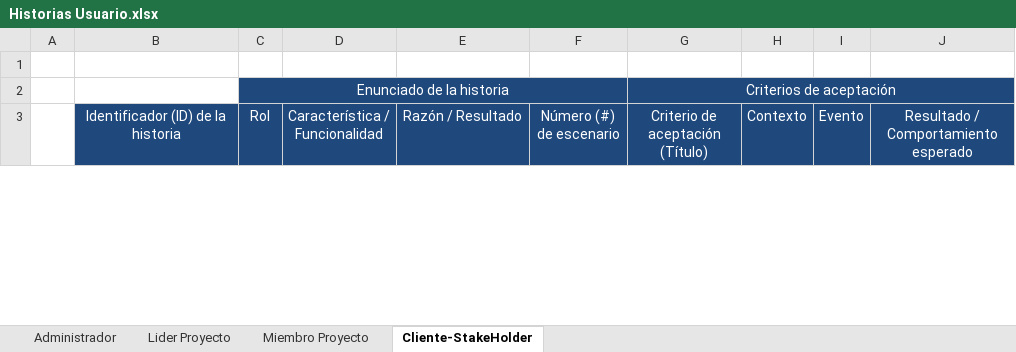
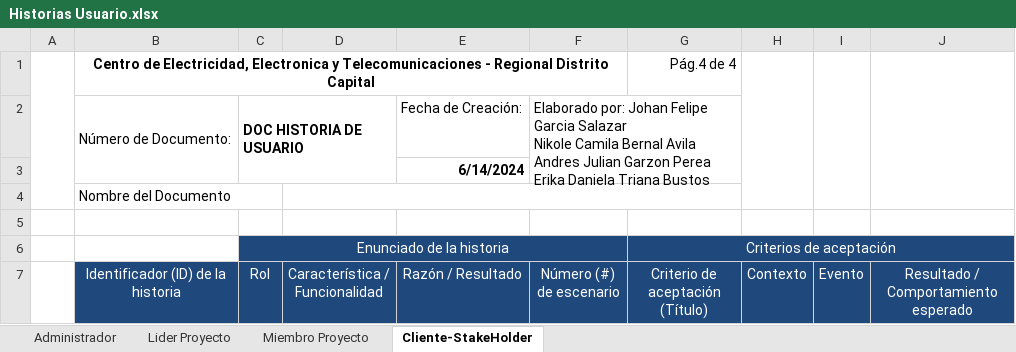
Before and after one commit to FGFERNAN/TaskMasterPro, an Excel workbook: trim01/04_requisitos_funcionales_y_no_funcionales/Historias Usuario.xlsx, sheet Cliente-StakeHolder, drawn as a sheet; only a part is shown; values as stored, in another font and other column widths than the file's, no borders; charts and pictures not drawn; ↵ is a line break in a cell; the diff names each change by its address in the sheet, - before the commit and + after, or states it on an @@ line.

Commit message:
Actualizacion Historias de Usuario

```diff
--- a/trim01/04_requisitos_funcionales_y_no_funcionales/Historias Usuario.xlsx (sheet Cliente-StakeHolder)
+++ b/trim01/04_requisitos_funcionales_y_no_funcionales/Historias Usuario.xlsx (sheet Cliente-StakeHolder)
+row 1:  | Centro de Electricidad, Electronica y Telecomunicaciones - Regional Distrito Capital |  |  |  |  | Pág.4 de 4
+row 2:  | Número de Documento: | DOC HISTORIA DE USUARIO |  | Fecha de Creación: | Elaborado por: Johan Felipe Garcia Salazar ↵ Nikole Camila Bernal Avila ↵ Andres Julian Garzon Perea ↵ Erika Daniela Triana Bustos
+row 3:  |  |  |  | 6/14/2024
+row 4:  | Nombre del Documento
```
Also changed, not shown: sheet Miembro Proyecto, sheet Lider Proyecto, sheet Administrador, charts or pictures.
